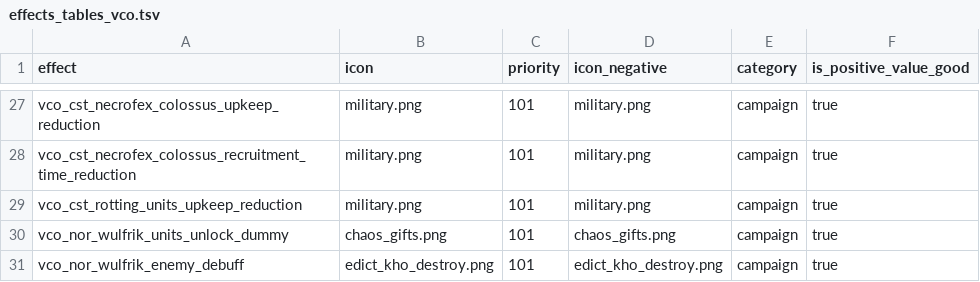
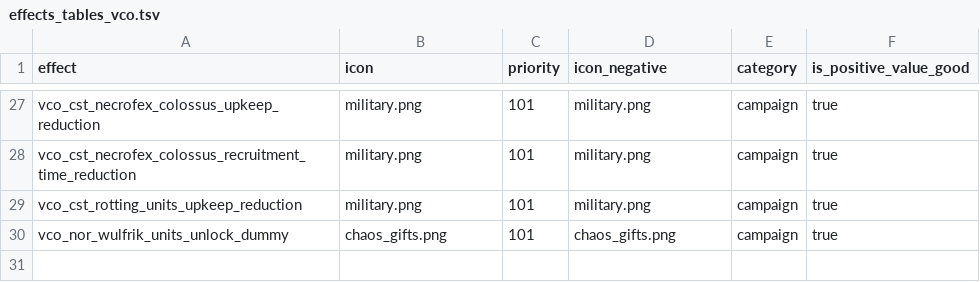
Before and after one commit to msolefonte/vco, a TSV file: src/db/effects_tables_vco.tsv, drawn as a sheet; only a part is shown, gaps mark what is left out.

```diff
--- a/src/db/effects_tables_vco.tsv
+++ b/src/db/effects_tables_vco.tsv
@@ -30,2 +30 @@ vco_cst_rotting_units_upkeep_reduction	military.png	101	military.png	campaign	tr
 vco_nor_wulfrik_units_unlock_dummy	chaos_gifts.png	101	chaos_gifts.png	campaign	true
-vco_nor_wulfrik_enemy_debuff	edict_kho_destroy.png	101	edict_kho_destroy.png	campaign	true
```
Also changed, not shown: src/db/unit_set_to_unit_junctions_tables_vco.tsv, src/db/unit_set_unit_ability_junctions_tables_vco.tsv, 6 other files.
